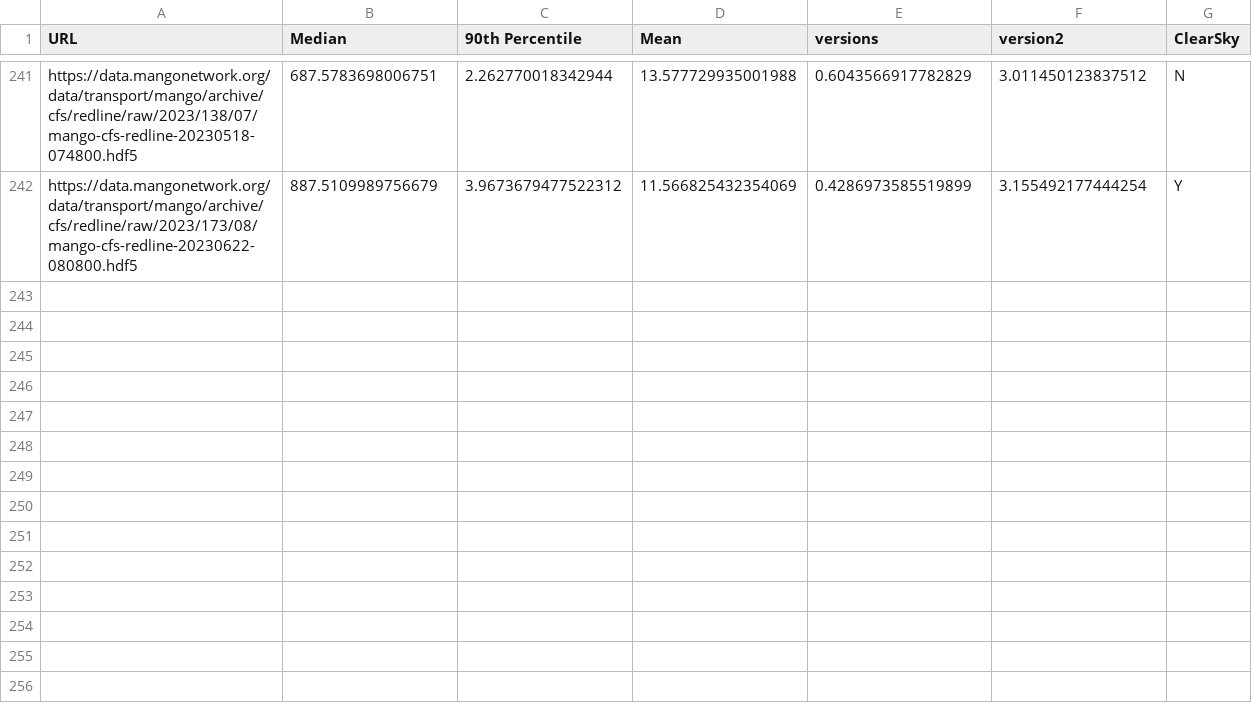
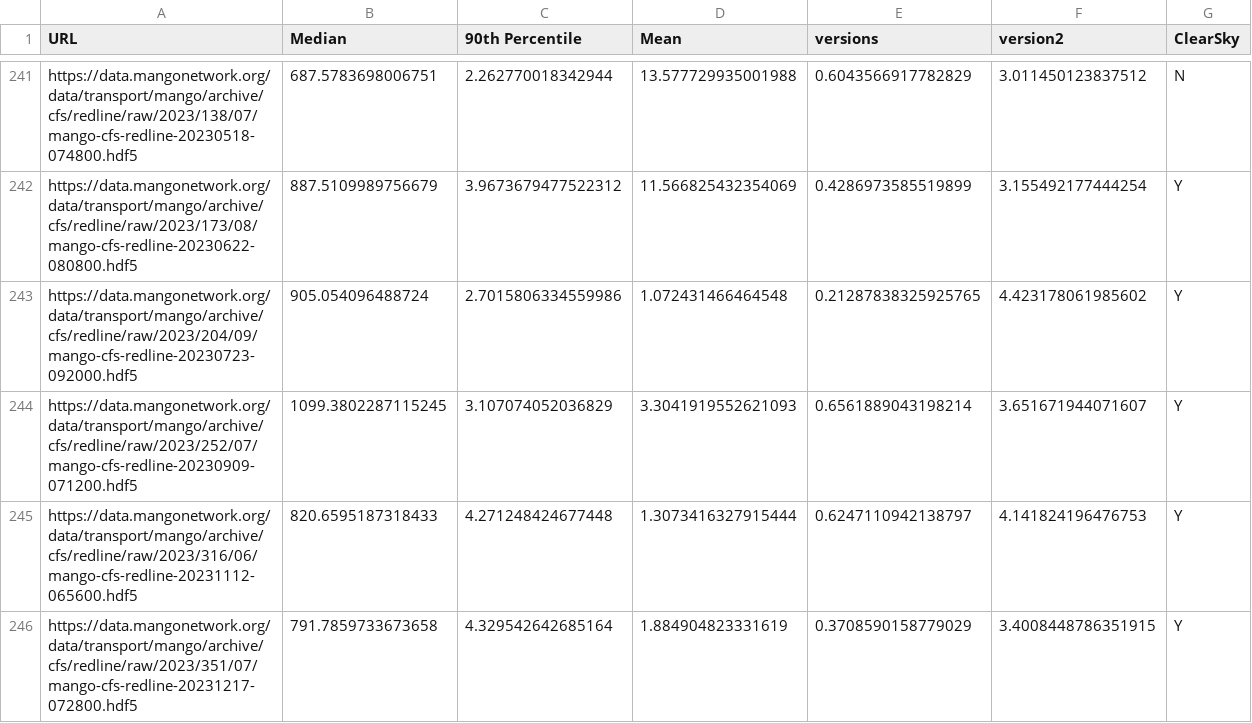
Before and after one commit to mangonetwork/cloud-detection, a CSV file: Brightness_Data_Copy.csv, drawn as a sheet; only a part is shown, gaps mark what is left out.

```diff
--- a/Brightness_Data_Copy.csv
+++ b/Brightness_Data_Copy.csv
@@ -242 +242,5 @@ https://data.mangonetwork.org/data/transport/mango/archive/cfs/redline/raw/2023/
 https://data.mangonetwork.org/data/transport/mango/archive/cfs/redline/raw/2023/173/08/mango-cfs-redline-20230622-080800.hdf5,887.5109989756679,3.9673679477522312,11.566825432354069,0.4286973585519899,3.155492177444254,Y
+https://data.mangonetwork.org/data/transport/mango/archive/cfs/redline/raw/2023/204/09/mango-cfs-redline-20230723-092000.hdf5,905.054096488724,2.7015806334559986,1.072431466464548,0.21287838325925765,4.423178061985602,Y
+https://data.mangonetwork.org/data/transport/mango/archive/cfs/redline/raw/2023/252/07/mango-cfs-redline-20230909-071200.hdf5,1099.3802287115245,3.107074052036829,3.3041919552621093,0.6561889043198214,3.651671944071607,Y
+https://data.mangonetwork.org/data/transport/mango/archive/cfs/redline/raw/2023/316/06/mango-cfs-redline-20231112-065600.hdf5,820.6595187318433,4.271248424677448,1.3073416327915444,0.6247110942138797,4.141824196476753,Y
+https://data.mangonetwork.org/data/transport/mango/archive/cfs/redline/raw/2023/351/07/mango-cfs-redline-20231217-072800.hdf5,791.7859733673658,4.329542642685164,1.884904823331619,0.3708590158779029,3.4008448786351915,Y
```
Also changed, not shown: 3 other files.
